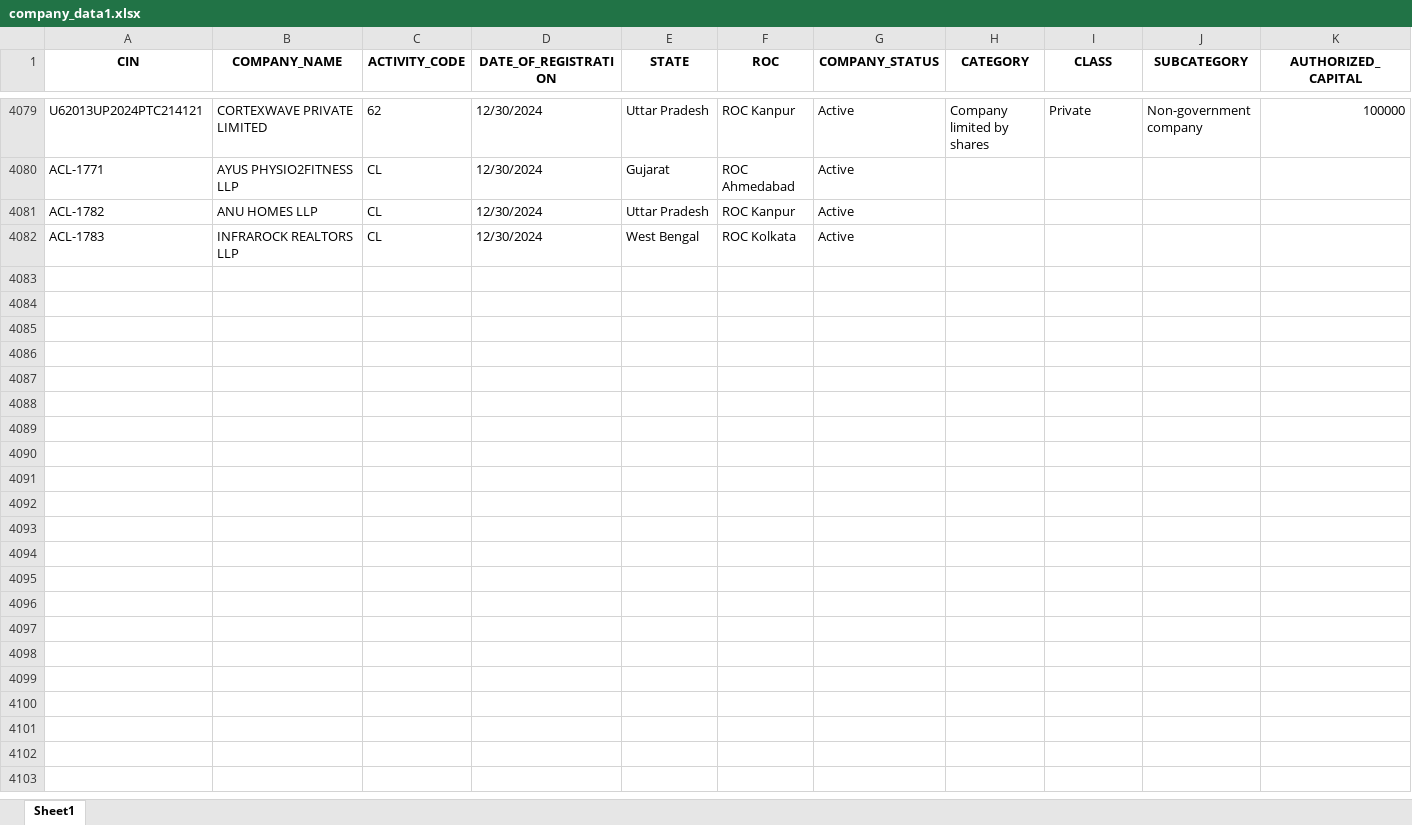
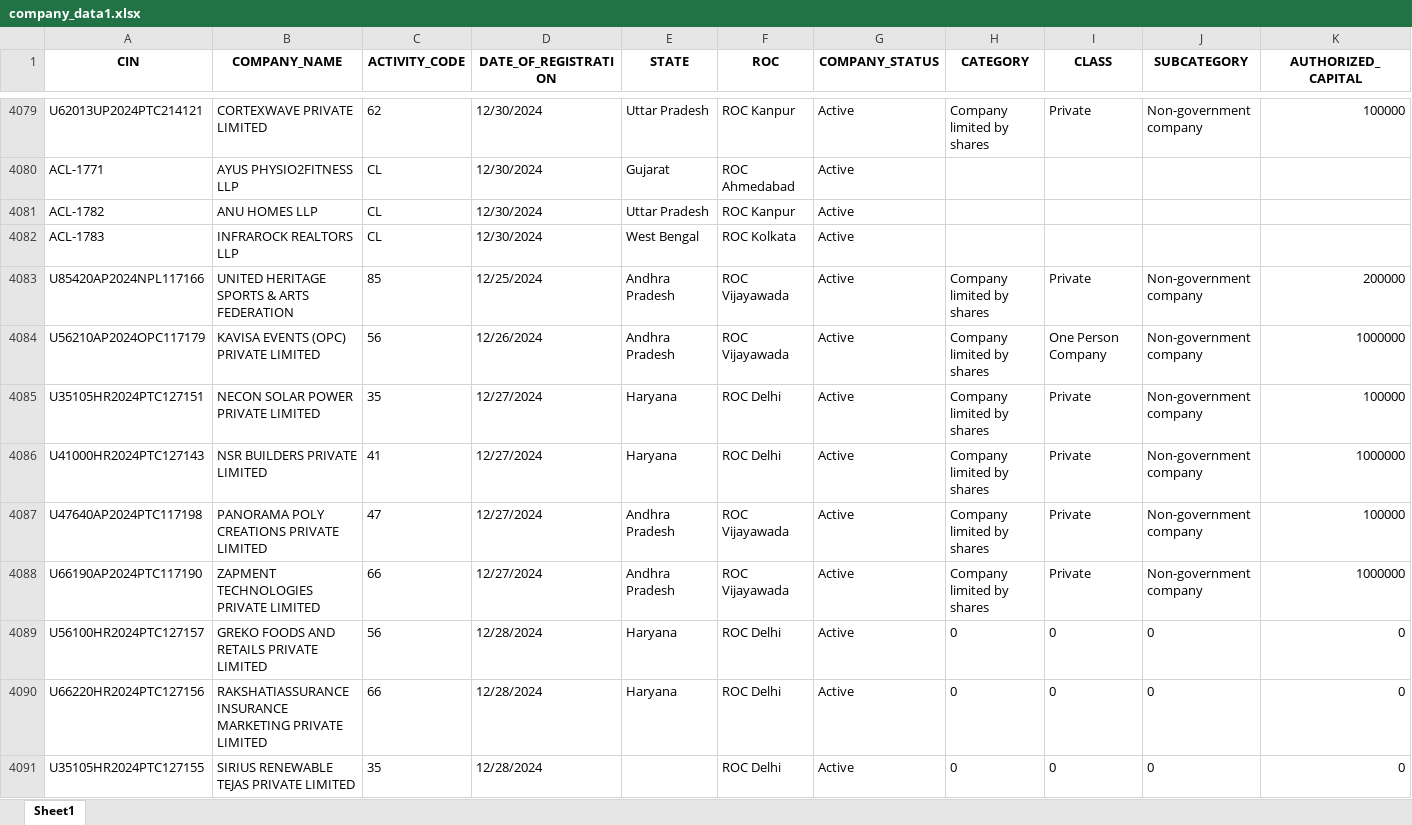
Before and after one commit to AbhinavChebrolu/99Papers-v2-singlerun, an Excel workbook: company_data1.xlsx, sheet Sheet1, drawn as a sheet; only a part is shown, gaps mark what is left out; values as stored, in another font and other column widths than the file's, no borders; rows hold the shown columns only; the diff covers the shown part only; the diff names each change by its address in the sheet, - before the commit and + after, or states it on an @@ line.

```diff
--- a/company_data1.xlsx (sheet Sheet1)
+++ b/company_data1.xlsx (sheet Sheet1)
+row 4083: U85420AP2024NPL117166 | UNITED HERITAGE SPORTS & ARTS FEDERATION | 85 | 12/25/2024 | Andhra Pradesh | ROC Vijayawada | Active | Company limited by shares | Private | Non-government company | 200000
+row 4084: U56210AP2024OPC117179 | KAVISA EVENTS (OPC) PRIVATE LIMITED | 56 | 12/26/2024 | Andhra Pradesh | ROC Vijayawada | Active | Company limited by shares | One Person Company | Non-government company | 1000000
+row 4085: U35105HR2024PTC127151 | NECON SOLAR POWER PRIVATE LIMITED | 35 | 12/27/2024 | Haryana | ROC Delhi | Active | Company limited by shares | Private | Non-government company | 100000
+row 4086: U41000HR2024PTC127143 | NSR BUILDERS PRIVATE LIMITED | 41 | 12/27/2024 | Haryana | ROC Delhi | Active | Company limited by shares | Private | Non-government company | 1000000
+row 4087: U47640AP2024PTC117198 | PANORAMA POLY CREATIONS PRIVATE LIMITED | 47 | 12/27/2024 | Andhra Pradesh | ROC Vijayawada | Active | Company limited by shares | Private | Non-government company | 100000
+row 4088: U66190AP2024PTC117190 | ZAPMENT TECHNOLOGIES PRIVATE LIMITED | 66 | 12/27/2024 | Andhra Pradesh | ROC Vijayawada | Active | Company limited by shares | Private | Non-government company | 1000000
+row 4089: U56100HR2024PTC127157 | GREKO FOODS AND RETAILS PRIVATE LIMITED | 56 | 12/28/2024 | Haryana | ROC Delhi | Active | 0 | 0 | 0 | 0
+row 4090: U66220HR2024PTC127156 | RAKSHATIASSURANCE INSURANCE MARKETING PRIVATE LIMITED | 66 | 12/28/2024 | Haryana | ROC Delhi | Active | 0 | 0 | 0 | 0
+row 4091: U35105HR2024PTC127155 | SIRIUS RENEWABLE TEJAS PRIVATE LIMITED | 35 | 12/28/2024 |  | ROC Delhi | Active | 0 | 0 | 0 | 0
```
Also changed, not shown: 16 added rows and 11 edited cells elsewhere in this sheet, 3 other files.
